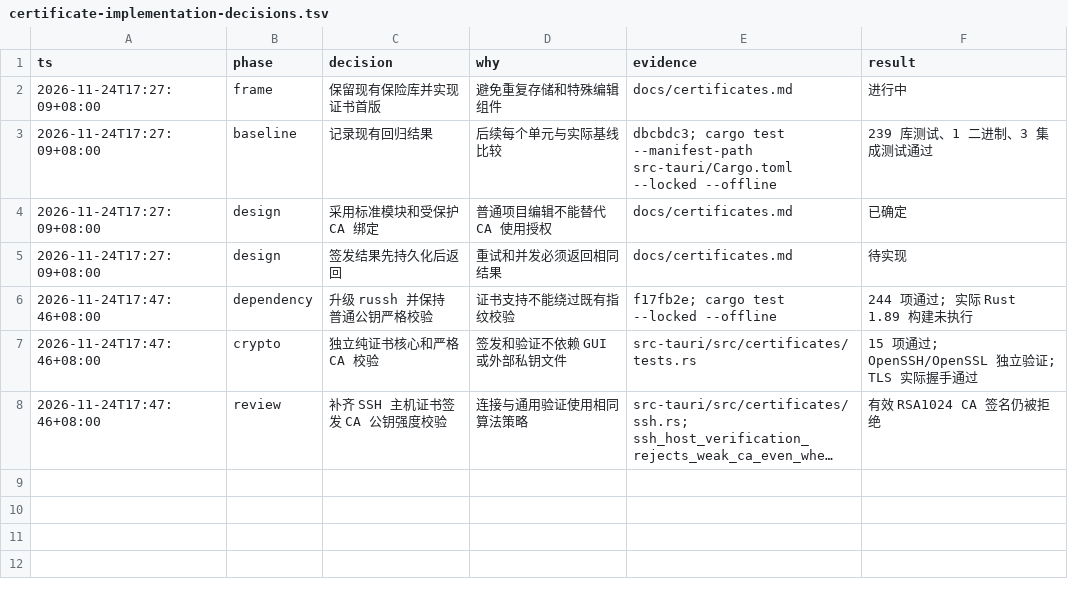
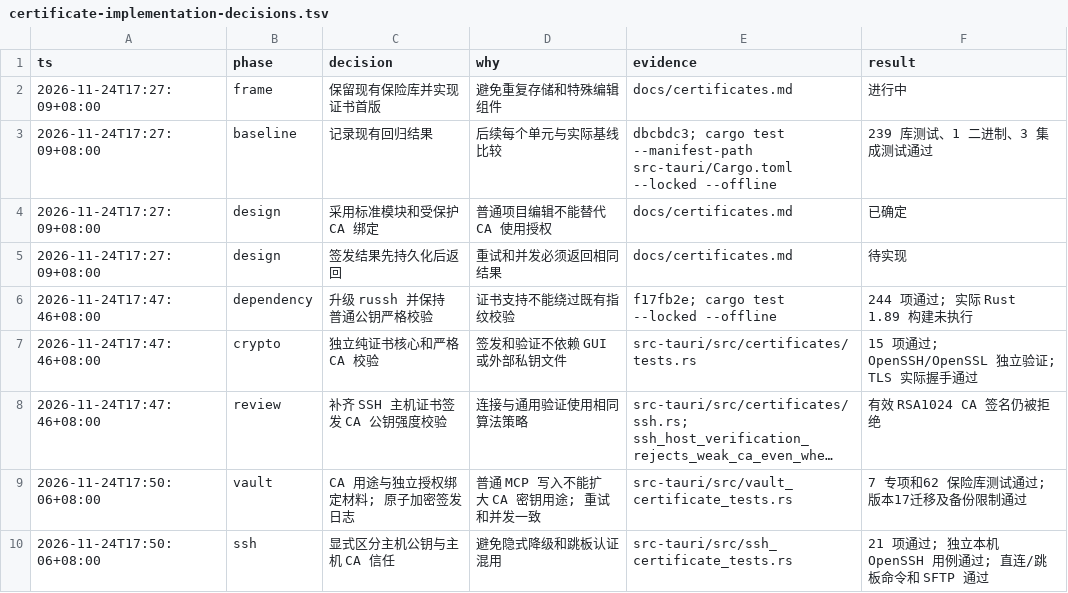
Before and after one commit to wwu-git/OpenKeylet, a TSV file: docs/certificate-implementation-decisions.tsv, drawn as a sheet; long unchanged cells end in …; the diff names each change by its address in the sheet, - before the commit and + after, or states it on an @@ line.

Commit message:
feat(ssh): support certificate authentication and protected CA authorities

```diff
--- a/docs/certificate-implementation-decisions.tsv
+++ b/docs/certificate-implementation-decisions.tsv
+row 9: 2026-11-24T17:50:06+08:00 | vault | CA 用途与独立授权绑定材料; 原子加密签发日志 | 普通 MCP 写入不能扩大 CA 密钥用途; 重试和并发一致 | src-tauri/src/vault_certificate_tests.rs | 7 专项和62 保险库测试通过; 版本17迁移及备份限制通过
+row 10: 2026-11-24T17:50:06+08:00 | ssh | 显式区分主机公钥与主机 CA 信任 | 避免隐式降级和跳板认证混用 | src-tauri/src/ssh_certificate_tests.rs | 21 项通过; 独立本机 OpenSSH 用例通过; 直连/跳板命令和 SFTP 通过
```
Also changed, not shown: 16 other files.
